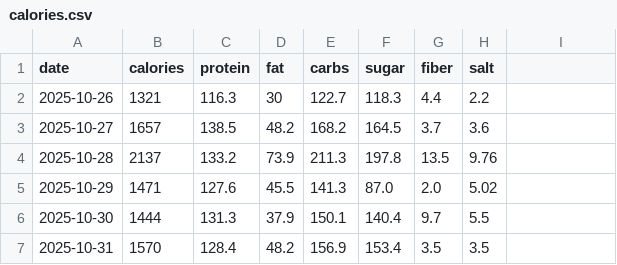
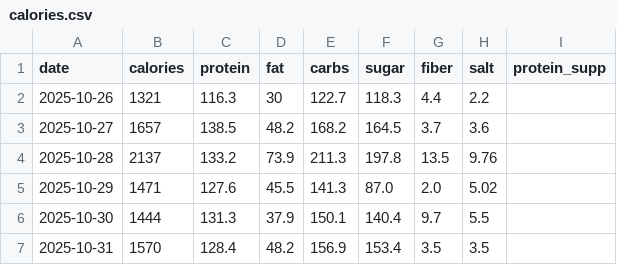
Before and after one commit to kyo24111/kyo24111.github.io, a CSV file: 040_personal/046_health/data/calories.csv, drawn as a sheet; only a part is shown; the diff names each change by its address in the sheet, - before the commit and + after, or states it on an @@ line.

```diff
--- a/040_personal/046_health/data/calories.csv
+++ b/040_personal/046_health/data/calories.csv
-I1: (empty)
+I1: protein_supp
```
Also changed, not shown: 2 other files.
